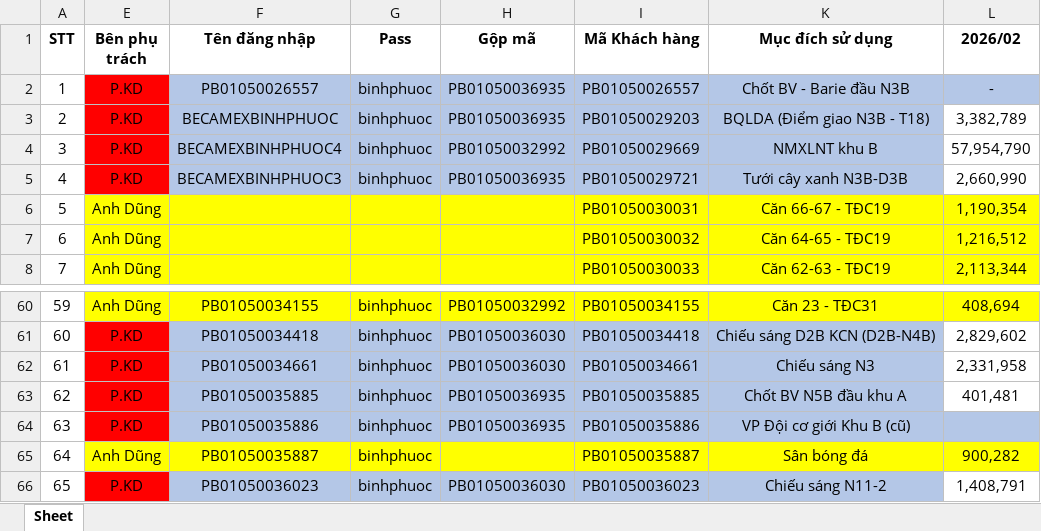
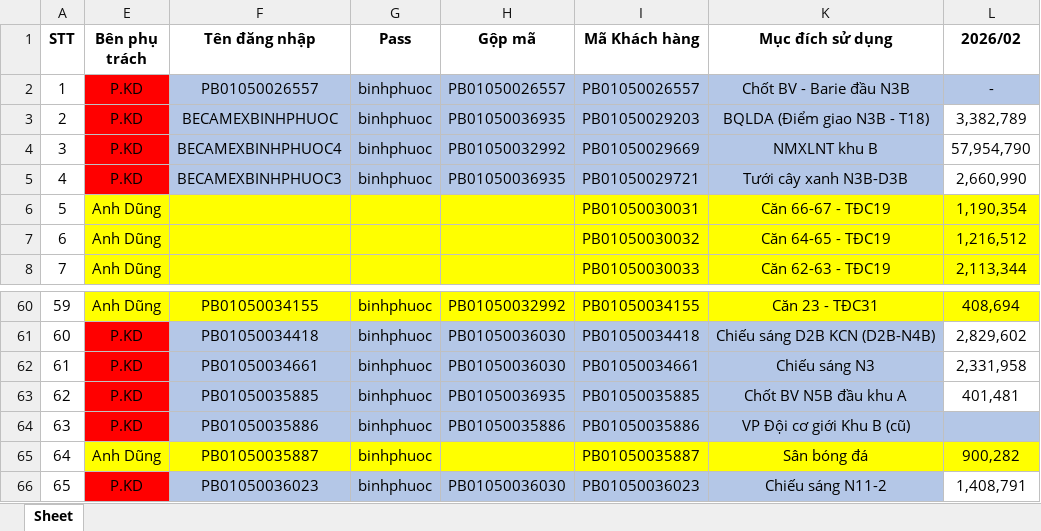
Before and after one commit to pttbk9cqt/Tamphan-BBP-EVN-WF, an Excel workbook: Data/Bảng quản lý cấp điện.xlsm, sheet Sheet, drawn as a sheet; only a part is shown, gaps mark what is left out; values as stored, in another font and other column widths than the file's, no borders; the diff names each change by its address in the sheet, - before the commit and + after, or states it on an @@ line.

```diff
--- a/Data/Bảng quản lý cấp điện.xlsm (sheet Sheet)
+++ b/Data/Bảng quản lý cấp điện.xlsm (sheet Sheet)
-H2 (Gộp mã): PB01050036935
+H2 (Gộp mã): PB01050026557
-H64 (Gộp mã): PB01050036935
+H64 (Gộp mã): PB01050035886
```
Also changed, not shown: 6 other files.
